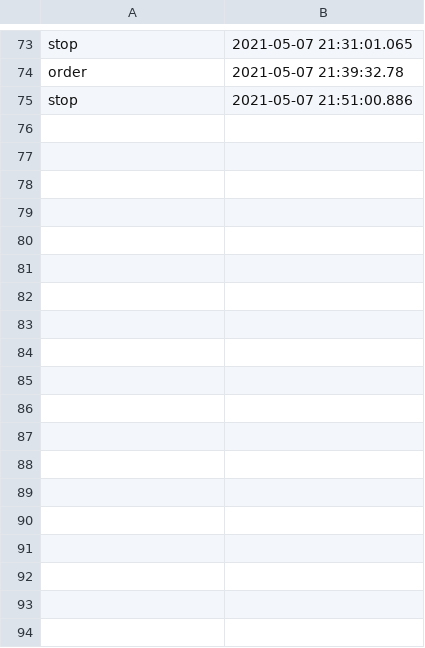
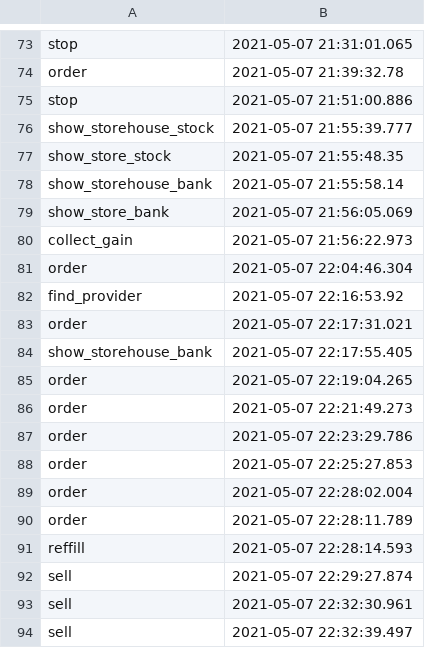
Before and after one commit to iuliaaa2110/StoreInventoryManagement_PAOProject, a CSV file: StoreInventoryManagement/proiectPAO/data/audit.csv, drawn as a sheet; only a part is shown, gaps mark what is left out.

```diff
--- a/StoreInventoryManagement/proiectPAO/data/audit.csv
+++ b/StoreInventoryManagement/proiectPAO/data/audit.csv
@@ -75 +75,20 @@ order, 2021-05-07 21:39:32.78
 stop, 2021-05-07 21:51:00.886
+show_storehouse_stock, 2021-05-07 21:55:39.777
+show_store_stock, 2021-05-07 21:55:48.35
+show_storehouse_bank, 2021-05-07 21:55:58.14
+show_store_bank, 2021-05-07 21:56:05.069
+collect_gain, 2021-05-07 21:56:22.973
+order, 2021-05-07 22:04:46.304
+find_provider, 2021-05-07 22:16:53.92
+order, 2021-05-07 22:17:31.021
+show_storehouse_bank, 2021-05-07 22:17:55.405
+order, 2021-05-07 22:19:04.265
+order, 2021-05-07 22:21:49.273
+order, 2021-05-07 22:23:29.786
+order, 2021-05-07 22:25:27.853
+order, 2021-05-07 22:28:02.004
+order, 2021-05-07 22:28:11.789
+reffill, 2021-05-07 22:28:14.593
+sell, 2021-05-07 22:29:27.874
+sell, 2021-05-07 22:32:30.961
+sell, 2021-05-07 22:32:39.497
```
Also changed, not shown: 6 other files.
